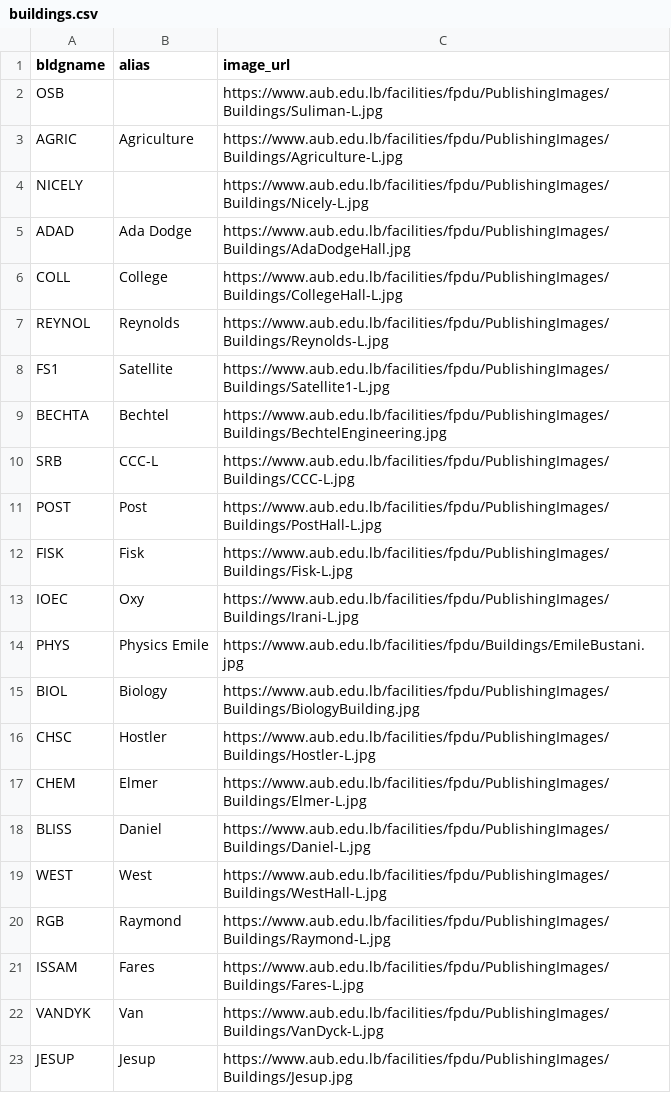
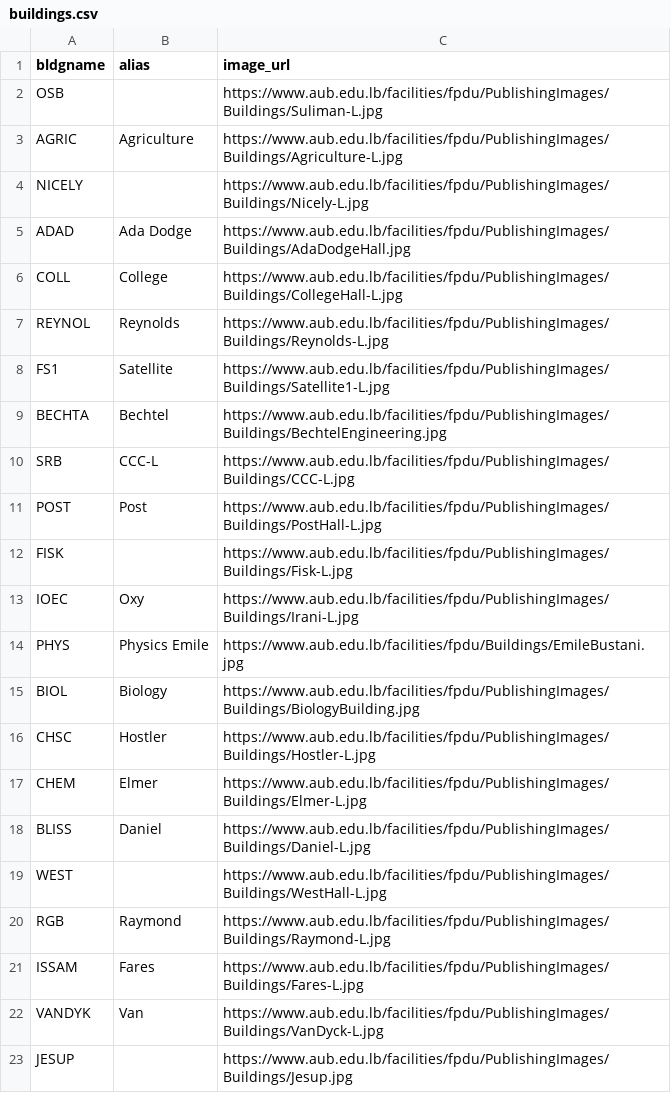
Before and after one commit to najikadri/cmps253_facebook_bot, a CSV file: src/db/buildings.csv, drawn as a sheet.

Commit message:
Integrate New NLP System
- Now we are using NLP.js instead of Natural for NLP processing
The new NLP system is more accurate and can be trained well
- Removed old NLP system Rivescript and Natural but kept Natural spell checker
- Fixed buildings alias names; alias same as the bldgname
- Fixed spell checker buildings bug; buildings become building which cause NLP to think it is another intent
- Users can now search a combination of course subject w/ or w/o specified code  within a place and specific days
- Users can get  a list of buildings and departments for reference

```diff
--- a/src/db/buildings.csv
+++ b/src/db/buildings.csv
@@ -11,3 +11,3 @@ SRB,CCC-L,https://www.aub.edu.lb/facilities/fpdu/PublishingImages/Buildings/CCC-
 POST,Post,https://www.aub.edu.lb/facilities/fpdu/PublishingImages/Buildings/PostHall-L.jpg
-FISK,Fisk,https://www.aub.edu.lb/facilities/fpdu/PublishingImages/Buildings/Fisk-L.jpg
+FISK,,https://www.aub.edu.lb/facilities/fpdu/PublishingImages/Buildings/Fisk-L.jpg
 IOEC,Oxy,https://www.aub.edu.lb/facilities/fpdu/PublishingImages/Buildings/Irani-L.jpg
@@ -18,3 +18,3 @@ CHEM,Elmer,https://www.aub.edu.lb/facilities/fpdu/PublishingImages/Buildings/Elm
 BLISS,Daniel,https://www.aub.edu.lb/facilities/fpdu/PublishingImages/Buildings/Daniel-L.jpg
-WEST,West,https://www.aub.edu.lb/facilities/fpdu/PublishingImages/Buildings/WestHall-L.jpg
+WEST,,https://www.aub.edu.lb/facilities/fpdu/PublishingImages/Buildings/WestHall-L.jpg
 RGB,Raymond,https://www.aub.edu.lb/facilities/fpdu/PublishingImages/Buildings/Raymond-L.jpg
@@ -22,2 +22,2 @@ ISSAM,Fares,https://www.aub.edu.lb/facilities/fpdu/PublishingImages/Buildings/Fa
 VANDYK,Van,https://www.aub.edu.lb/facilities/fpdu/PublishingImages/Buildings/VanDyck-L.jpg
-JESUP,Jesup,https://www.aub.edu.lb/facilities/fpdu/PublishingImages/Buildings/Jesup.jpg
+JESUP,,https://www.aub.edu.lb/facilities/fpdu/PublishingImages/Buildings/Jesup.jpg
```
Also changed, not shown: 14 other files.
